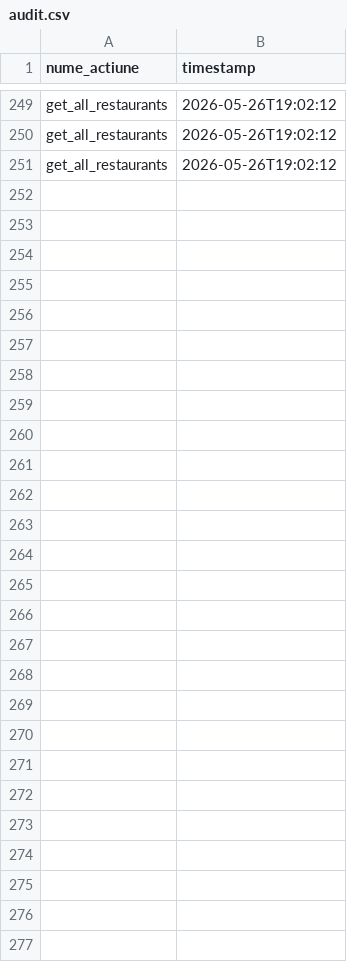
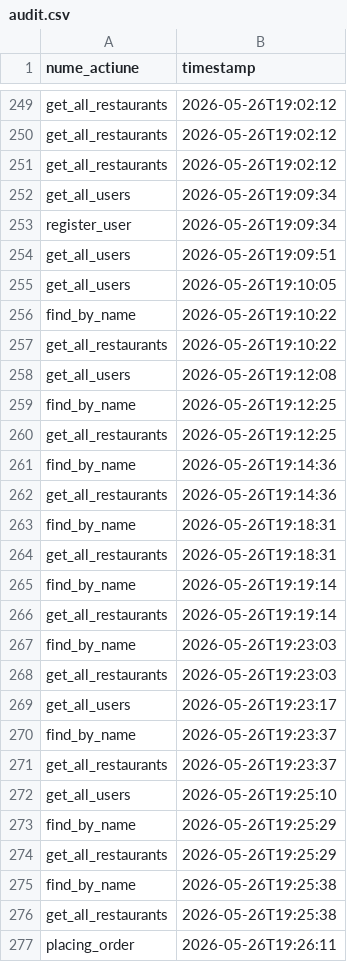
Before and after one commit to Bianca-Grigore/paoj-2026, a CSV file: audit.csv, drawn as a sheet; only a part is shown, gaps mark what is left out.

```diff
--- a/audit.csv
+++ b/audit.csv
@@ -251 +251,27 @@ get_all_restaurants,2026-05-26T19:02:12
 get_all_restaurants,2026-05-26T19:02:12
+get_all_users,2026-05-26T19:09:34
+register_user,2026-05-26T19:09:34
+get_all_users,2026-05-26T19:09:51
+get_all_users,2026-05-26T19:10:05
+find_by_name,2026-05-26T19:10:22
+get_all_restaurants,2026-05-26T19:10:22
+get_all_users,2026-05-26T19:12:08
+find_by_name,2026-05-26T19:12:25
+get_all_restaurants,2026-05-26T19:12:25
+find_by_name,2026-05-26T19:14:36
+get_all_restaurants,2026-05-26T19:14:36
+find_by_name,2026-05-26T19:18:31
+get_all_restaurants,2026-05-26T19:18:31
+find_by_name,2026-05-26T19:19:14
+get_all_restaurants,2026-05-26T19:19:14
+find_by_name,2026-05-26T19:23:03
+get_all_restaurants,2026-05-26T19:23:03
+get_all_users,2026-05-26T19:23:17
+find_by_name,2026-05-26T19:23:37
+get_all_restaurants,2026-05-26T19:23:37
+get_all_users,2026-05-26T19:25:10
+find_by_name,2026-05-26T19:25:29
+get_all_restaurants,2026-05-26T19:25:29
+find_by_name,2026-05-26T19:25:38
+get_all_restaurants,2026-05-26T19:25:38
+placing_order,2026-05-26T19:26:11
```
Also changed, not shown: 2 other files.
